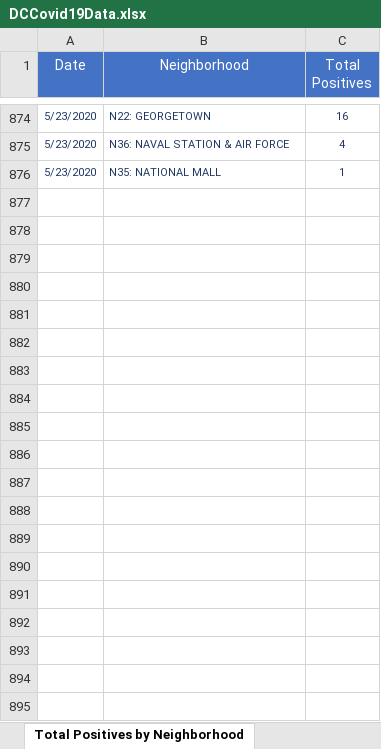
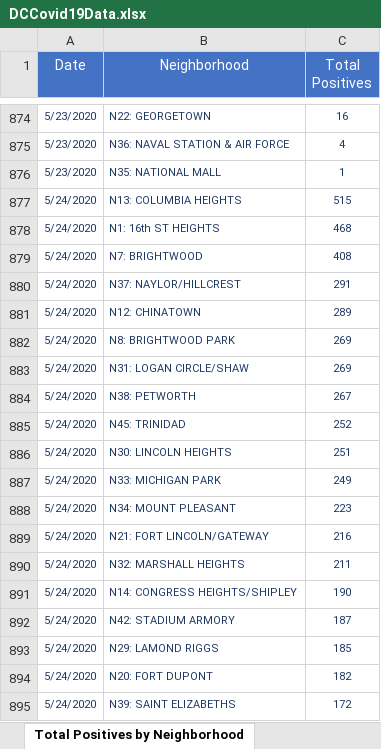
Before and after one commit to anesta95/DMV_Covid-19_Dashboard, an Excel workbook: DCCovid19Data.xlsx, sheet Total Positives by Neighborhood, drawn as a sheet; only a part is shown, gaps mark what is left out; values as stored, in another font and other column widths than the file's, no borders; the diff covers the shown part only; the diff names each change by its address in the sheet, - before the commit and + after, or states it on an @@ line.

```diff
--- a/DCCovid19Data.xlsx (sheet Total Positives by Neighborhood)
+++ b/DCCovid19Data.xlsx (sheet Total Positives by Neighborhood)
+row 877: 5/24/2020 | N13: COLUMBIA HEIGHTS | 515
+row 878: 5/24/2020 | N1: 16th ST HEIGHTS | 468
+row 879: 5/24/2020 | N7: BRIGHTWOOD | 408
+row 880: 5/24/2020 | N37: NAYLOR/HILLCREST | 291
+row 881: 5/24/2020 | N12: CHINATOWN | 289
+row 882: 5/24/2020 | N8: BRIGHTWOOD PARK | 269
+row 883: 5/24/2020 | N31: LOGAN CIRCLE/SHAW | 269
+row 884: 5/24/2020 | N38: PETWORTH | 267
+row 885: 5/24/2020 | N45: TRINIDAD | 252
+row 886: 5/24/2020 | N30: LINCOLN HEIGHTS | 251
+row 887: 5/24/2020 | N33: MICHIGAN PARK | 249
+row 888: 5/24/2020 | N34: MOUNT PLEASANT | 223
+row 889: 5/24/2020 | N21: FORT LINCOLN/GATEWAY | 216
+row 890: 5/24/2020 | N32: MARSHALL HEIGHTS | 211
+row 891: 5/24/2020 | N14: CONGRESS HEIGHTS/SHIPLEY | 190
+row 892: 5/24/2020 | N42: STADIUM ARMORY | 187
+row 893: 5/24/2020 | N29: LAMOND RIGGS | 185
+row 894: 5/24/2020 | N20: FORT DUPONT | 182
+row 895: 5/24/2020 | N39: SAINT ELIZABETHS | 172
```
Also changed, not shown: 33 added rows elsewhere in this sheet, sheet Total Cases by Age and Gender, sheet Rates by Age Categories, sheet Overall Stats, sheet Age-Adjusted Rate by Ward, sheet Hospital Data, sheet Lives Lost by Ward, 3 more sheets, 34 other files.
